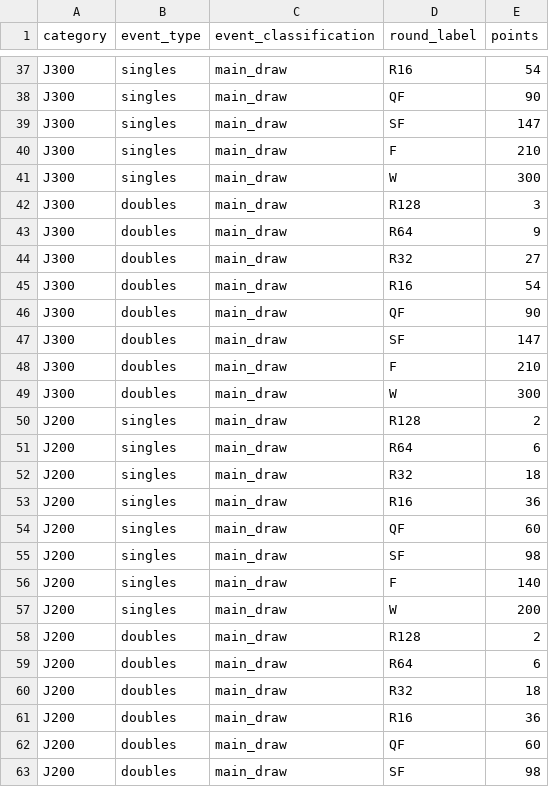
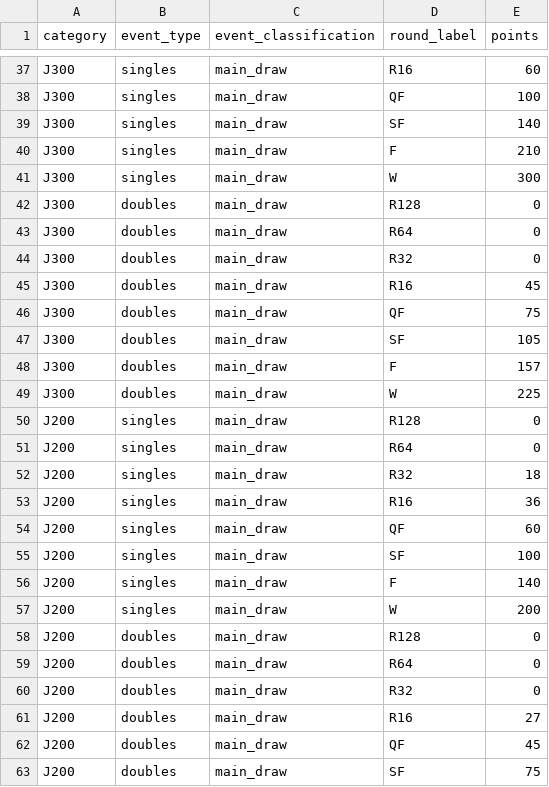
Before and after one commit to genaromoraes/itf-juniors-live-ranking, a CSV file: data/config/junior_points_table.csv, drawn as a sheet; only a part is shown, gaps mark what is left out; the diff covers the shown part only; the diff names each change by its address in the sheet, - before the commit and + after, or states it on an @@ line.

Commit message:
Update junior points table for 2026

```diff
--- a/data/config/junior_points_table.csv
+++ b/data/config/junior_points_table.csv
-E37 (points): 54
+E37 (points): 60
-E38 (points): 90
+E38 (points): 100
-E39 (points): 147
+E39 (points): 140
-E42 (points): 3
+E42 (points): 0
-E43 (points): 9
+E43 (points): 0
-E44 (points): 27
+E44 (points): 0
-E45 (points): 54
+E45 (points): 45
-E46 (points): 90
+E46 (points): 75
-E47 (points): 147
+E47 (points): 105
-E48 (points): 210
+E48 (points): 157
-E49 (points): 300
+E49 (points): 225
-E50 (points): 2
+E50 (points): 0
-E51 (points): 6
+E51 (points): 0
-E55 (points): 98
+E55 (points): 100
-E58 (points): 2
+E58 (points): 0
-E59 (points): 6
+E59 (points): 0
-E60 (points): 18
+E60 (points): 0
-E61 (points): 36
+E61 (points): 27
-E62 (points): 60
+E62 (points): 45
-E63 (points): 98
+E63 (points): 75
```
Also changed, not shown: 67 edited cells elsewhere in this file, 3 other files.
